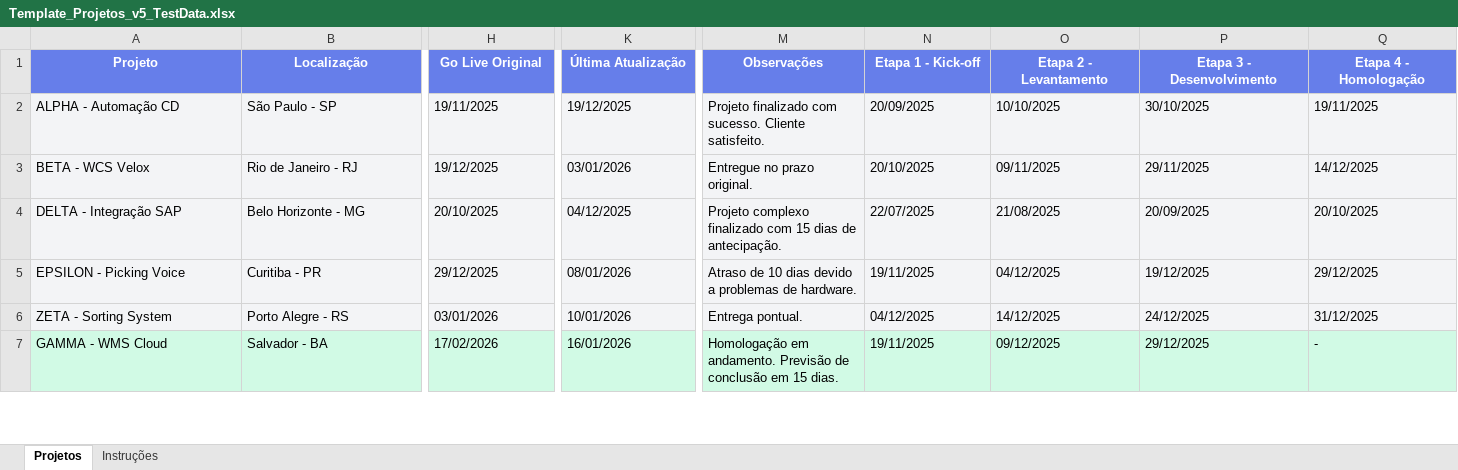
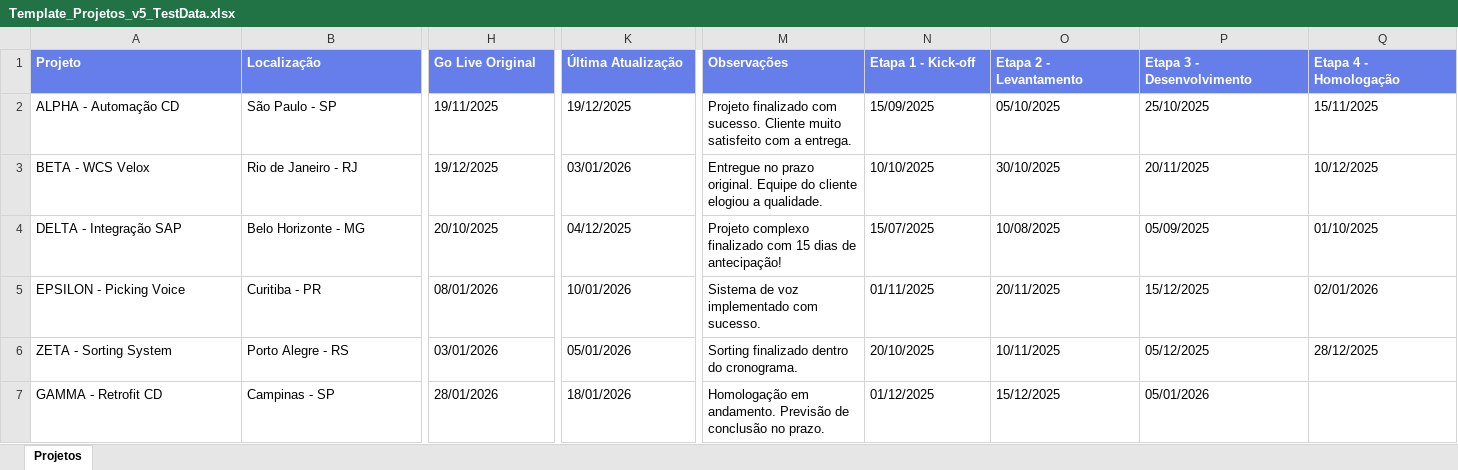
Before and after one commit to daia85-prog/dashboard-projetos, an Excel workbook: Template_Projetos_v5_TestData.xlsx, sheet Projetos, drawn as a sheet; only a part is shown, gaps mark what is left out; values as stored, in another font and other column widths than the file's, no borders; removed rows and columns are numbered as before the commit, all else as after; rows hold the shown columns only; the diff covers the shown part only; the diff names each change by its address in the sheet, - before the commit and + after, or states it on an @@ line.

```diff
--- a/Template_Projetos_v5_TestData.xlsx (sheet Projetos)
+++ b/Template_Projetos_v5_TestData.xlsx (sheet Projetos)
-sheet tab: Instruções
-A1:Q1 alignment: center
+A1:Q1 alignment: left
-A2:Q6 fill: #F3F4F6
+A2:Q6 fill: none
-M2 (Observações): …sucesso. Cliente satisfeito.
+M2 (Observações): …sucesso. Cliente muito satisfeito com a entrega.
-N2 (Etapa 1 - Kick-off): 20/09/2025
+N2 (Etapa 1 - Kick-off): 15/09/2025
-O2 (Etapa 2 - Levantamento): 10/10/2025
+O2 (Etapa 2 - Levantamento): 05/10/2025
-P2 (Etapa 3 - Desenvolvimento): 30/10/2025
+P2 (Etapa 3 - Desenvolvimento): 25/10/2025
-Q2 (Etapa 4 - Homologação): 19/11/2025
+Q2 (Etapa 4 - Homologação): 15/11/2025
-M3 (Observações): …prazo original.
+M3 (Observações): …prazo original. Equipe do cliente elogiou a qualidade.
-N3 (Etapa 1 - Kick-off): 20/10/2025
+N3 (Etapa 1 - Kick-off): 10/10/2025
-O3 (Etapa 2 - Levantamento): 09/11/2025
+O3 (Etapa 2 - Levantamento): 30/10/2025
-P3 (Etapa 3 - Desenvolvimento): 29/11/2025
+P3 (Etapa 3 - Desenvolvimento): 20/11/2025
-Q3 (Etapa 4 - Homologação): 14/12/2025
+Q3 (Etapa 4 - Homologação): 10/12/2025
-M4 (Observações): …dias de antecipação.
+M4 (Observações): …dias de antecipação!
-N4 (Etapa 1 - Kick-off): 22/07/2025
+N4 (Etapa 1 - Kick-off): 15/07/2025
-O4 (Etapa 2 - Levantamento): 21/08/2025
+O4 (Etapa 2 - Levantamento): 10/08/2025
-P4 (Etapa 3 - Desenvolvimento): 20/09/2025
+P4 (Etapa 3 - Desenvolvimento): 05/09/2025
-Q4 (Etapa 4 - Homologação): 20/10/2025
+Q4 (Etapa 4 - Homologação): 01/10/2025
-H5 (Go Live Original): 29/12/2025
+H5 (Go Live Original): 08/01/2026
-K5 (Última Atualização): 08/01/2026
+K5 (Última Atualização): 10/01/2026
-M5 (Observações): Atraso de 10 dias devido a problemas de hardware.
+M5 (Observações): Sistema de voz implementado com sucesso.
-N5 (Etapa 1 - Kick-off): 19/11/2025
+N5 (Etapa 1 - Kick-off): 01/11/2025
-O5 (Etapa 2 - Levantamento): 04/12/2025
+O5 (Etapa 2 - Levantamento): 20/11/2025
-P5 (Etapa 3 - Desenvolvimento): 19/12/2025
+P5 (Etapa 3 - Desenvolvimento): 15/12/2025
-Q5 (Etapa 4 - Homologação): 29/12/2025
+Q5 (Etapa 4 - Homologação): 02/01/2026
-K6 (Última Atualização): 10/01/2026
+K6 (Última Atualização): 05/01/2026
-M6 (Observações): Entrega pontual.
+M6 (Observações): Sorting finalizado dentro do cronograma.
-N6 (Etapa 1 - Kick-off): 04/12/2025
+N6 (Etapa 1 - Kick-off): 20/10/2025
-O6 (Etapa 2 - Levantamento): 14/12/2025
+O6 (Etapa 2 - Levantamento): 10/11/2025
-P6 (Etapa 3 - Desenvolvimento): 24/12/2025
+P6 (Etapa 3 - Desenvolvimento): 05/12/2025
-Q6 (Etapa 4 - Homologação): 31/12/2025
+Q6 (Etapa 4 - Homologação): 28/12/2025
-row 7: GAMMA - WMS Cloud | Salvador - BA | 17/02/2026 | 16/01/2026 | Homologação em andamento. Previsão de conclusão em 15 dias. | 19/11/2025 | 09/12/2025 | 29/12/2025 | -
+row 7: GAMMA - Retrofit CD | Campinas - SP | 28/01/2026 | 18/01/2026 | Homologação em andamento. Previsão de conclusão no prazo. | 01/12/2025 | 15/12/2025 | 05/01/2026
```
Also changed, not shown: 5 added rows, 23 removed rows, 11 edited cells and cell formats elsewhere in this sheet, 3 other files.
